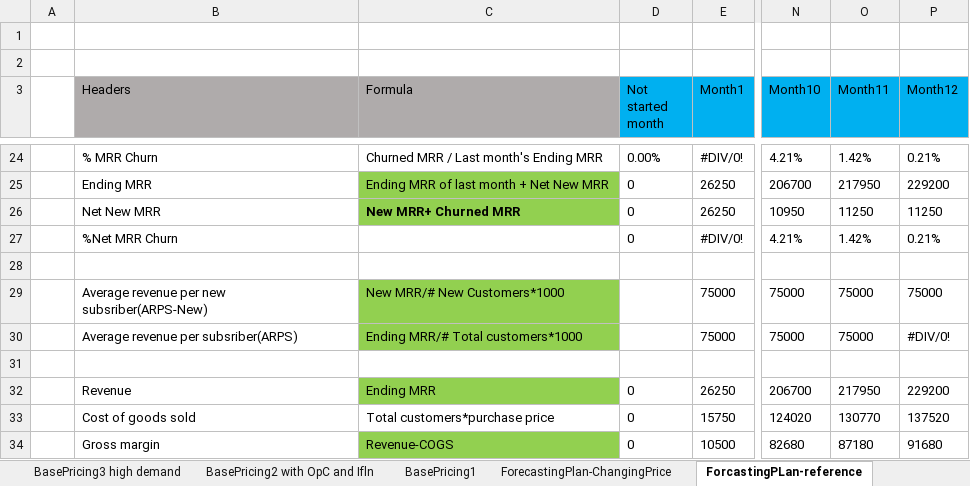
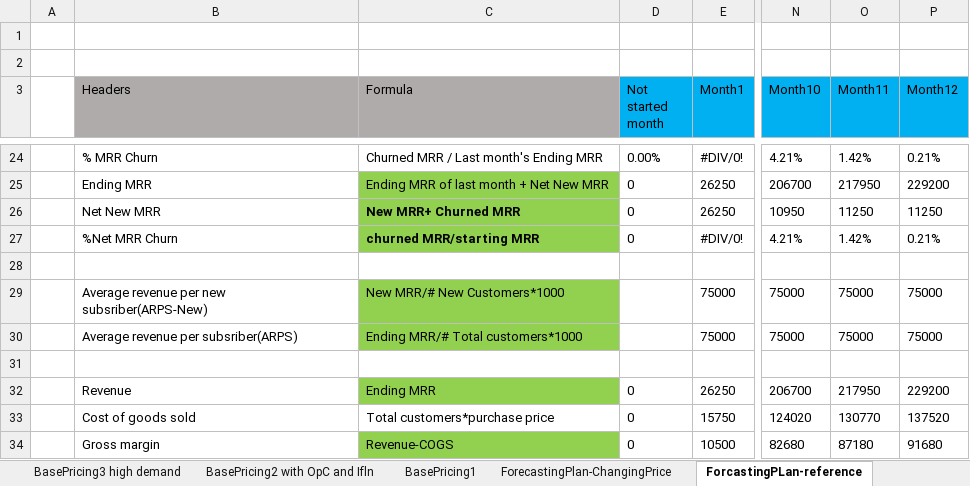
Before and after one commit to soukhyak26/MegaProject, an Excel workbook: documentation/Pricing/PricingModel-Final.xlsx, sheet ForcastingPLan-reference, drawn as a sheet; only a part is shown, gaps mark what is left out; values as stored, in another font and other column widths than the file's, no borders; the diff names each change by its address in the sheet, - before the commit and + after, or states it on an @@ line.

Commit message:
Completed formula changes to churn metrics and total sale. Now need to change unit economics metrics for monthly basis.

```diff
--- a/documentation/Pricing/PricingModel-Final.xlsx (sheet ForcastingPLan-reference)
+++ b/documentation/Pricing/PricingModel-Final.xlsx (sheet ForcastingPLan-reference)
-C27 (Formula): (empty)
+C27 (Formula): churned MRR/starting MRR
-C27 fill: none
+C27 fill: #92D050
-P30 (Month12): #DIV/0!
+P30 (Month12): 75000
```
Also changed, not shown: sheet ForecastingPlan-ChangingPrice, formulas that keep their value.
